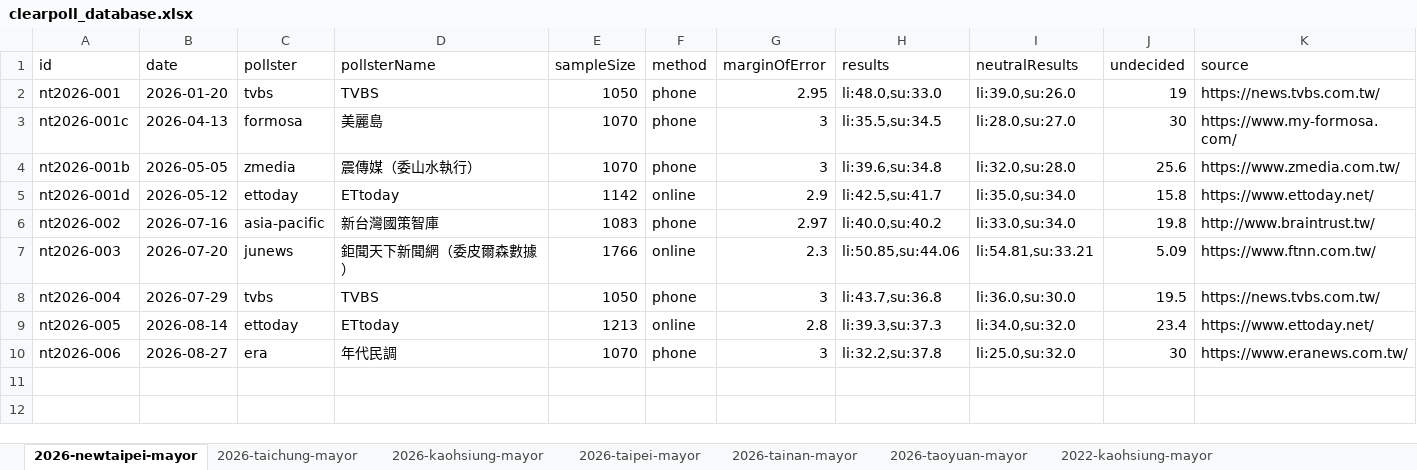
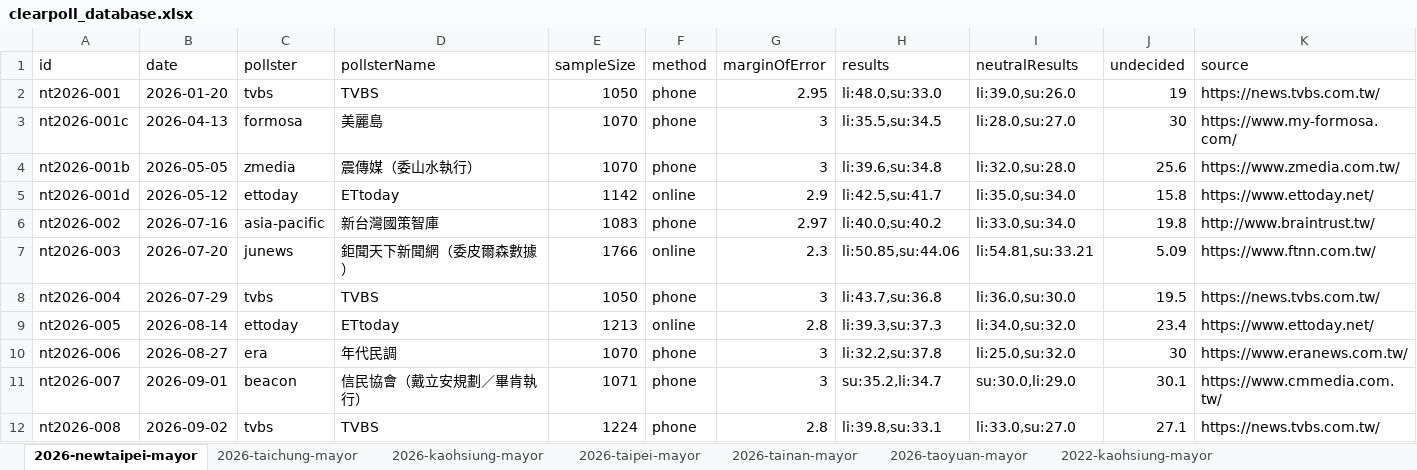
Before and after one commit to sakuradigi/clearpoll, an Excel workbook: sheets_import/clearpoll_database.xlsx, sheet 2026-newtaipei-mayor, drawn as a sheet; values as stored, in another font and other column widths than the file's, no borders; the diff names each change by its address in the sheet, - before the commit and + after, or states it on an @@ line.

Commit message:
feat: add early September polls (Beacon, TVBS) and implement AI Model election assessment briefs across all cities

```diff
--- a/sheets_import/clearpoll_database.xlsx (sheet 2026-newtaipei-mayor)
+++ b/sheets_import/clearpoll_database.xlsx (sheet 2026-newtaipei-mayor)
+row 11: nt2026-007 | 2026-09-01 | beacon | 信民協會（戴立安規劃／畢肯執行） | 1071 | phone | 3 | su:35.2,li:34.7 | su:30.0,li:29.0 | 30.1 | https://www.cmmedia.com.tw/
+row 12: nt2026-008 | 2026-09-02 | tvbs | TVBS | 1224 | phone | 2.8 | li:39.8,su:33.1 | li:33.0,su:27.0 | 27.1 | https://news.tvbs.com.tw/
```
Also changed, not shown: 6 other files.
